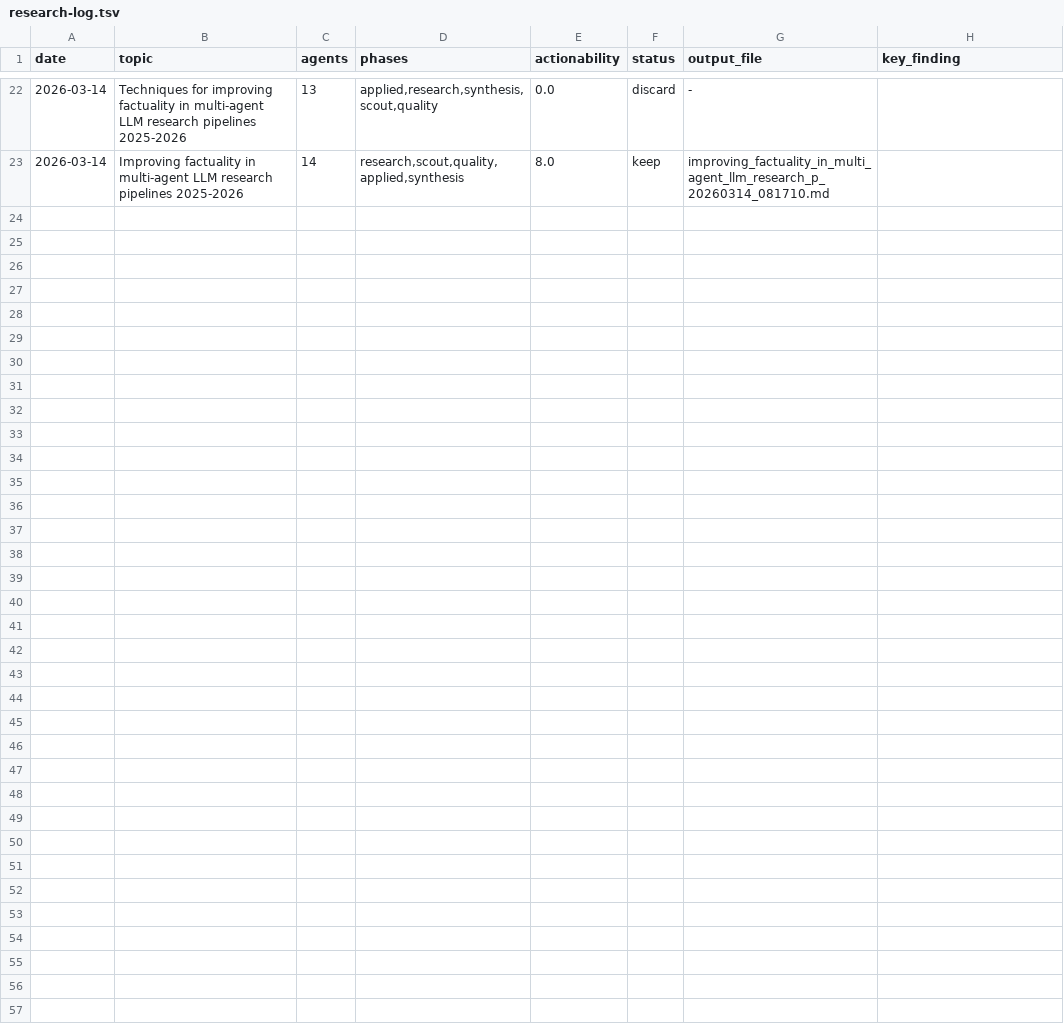
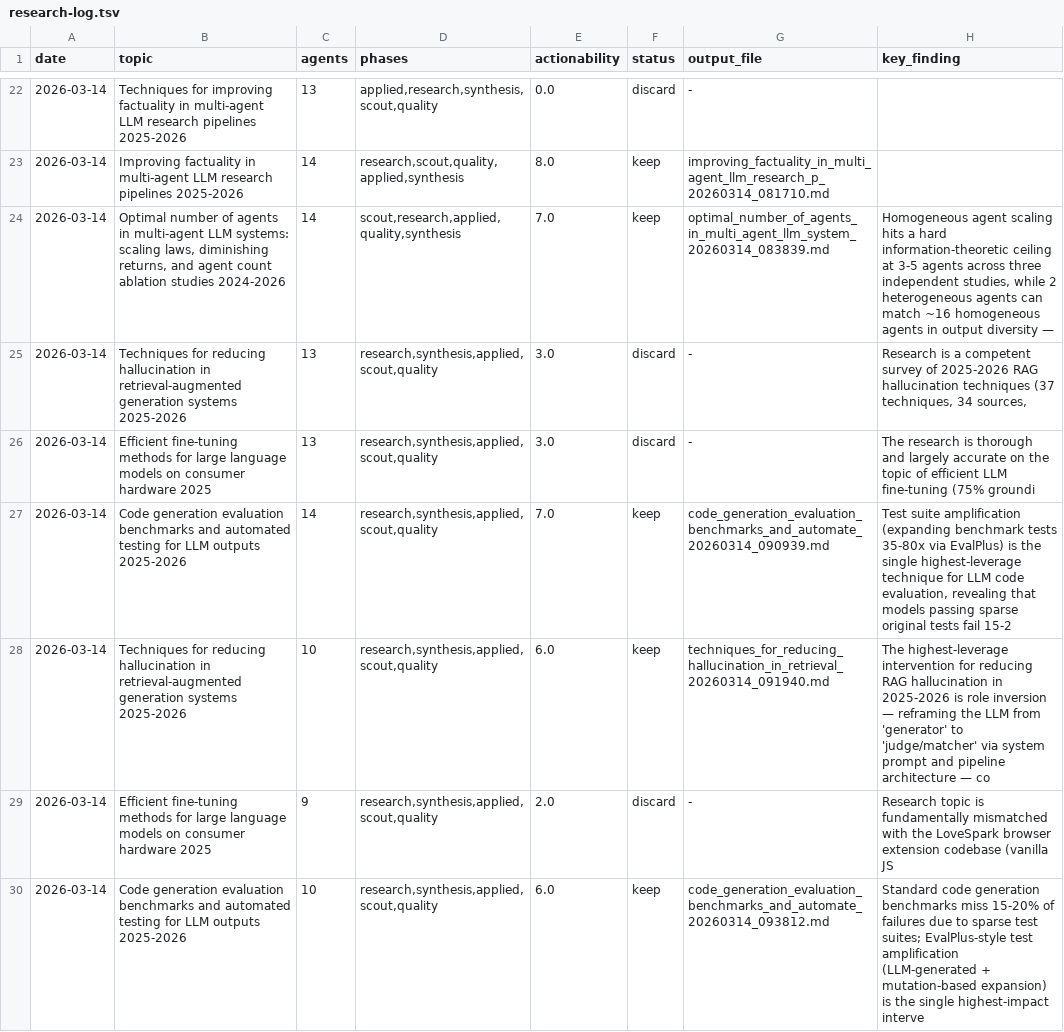
Before and after one commit to Joona-t/research-swarm, a TSV file: research-log.tsv, drawn as a sheet; only a part is shown, gaps mark what is left out; the diff covers the shown part only; the diff names each change by its address in the sheet, - before the commit and + after, or states it on an @@ line.

Commit message:
Restructure to 8 agents based on ablation data (14 → 8, no quality loss)
## Why: Agent-Count Ablation Experiment

Ran 12 swarm runs (4 configs x 3 topics) to empirically determine the
optimal agent count. Configs tested: full (14), lean (10), minimal (8),
skeleton (7). All configs used identical topics for paired comparison.

## Findings

| Config   | Agents | Avg Quality | Avg Actionability | Avg Factuality |
|----------|--------|-------------|-------------------|----------------|
| full     | 14     | 5.9         | 4.3               | 5.3            |
| lean     | 10     | 5.7         | 4.7               | 5.3            |
| minimal  | 8      | 6.1         | 5.3               | 5.3            |
| skeleton | 7      | 6.1         | 6.3               | 5.0            |

Key insight: 8 agents MATCH or EXCEED 14-agent quality (6.1 vs 5.9)
with significantly higher actionability (5.3 vs 4.3). This validates
the literature finding that homogeneous agent scaling hits diminishing
returns at 3-5 agents — invest in diversity, not count.

## What changed

- config.toml: Add [swarm.roster] defining the 8-agent config
  - Scouts: arxiv-scout, impl-scout (drop bench-scout)
  - Researchers: arch-researcher, prompt-researcher (drop 3)
  - Applied: experiment-designer (drop 2)
  - Core: critic, judge, synthesizer (always included)
- agents.py: build_agents() accepts optional roster parameter
- orchestrator.py: Passes roster from config to build_agents()
- ablation.py: New — reusable ablation experiment runner
- dashboard.py: New — HTML metrics dashboard with Chart.js graphs
- dashboard.html: Generated dashboard with 26 runs plotted

All 14 agent prompts preserved in agents.py for future use.
The roster is config-driven — switch back to 14 by removing [swarm.roster].

```diff
--- a/research-log.tsv
+++ b/research-log.tsv
+row 24: 2026-03-14 | Optimal number of agents in multi-agent LLM systems: scaling laws, diminishing returns, and agent count ablation studies 2024-2026 | 14 | scout,research,applied,quality,synthesis | 7.0 | keep | optimal_number_of_agents_in_multi_agent_llm_system_20260314_083839.md | Homogeneous agent scaling hits a hard information-theoretic ceiling at 3-5 agents across three independent studies, while 2 heterogeneous agents can match ~16 homogeneous agents in output diversity —
+row 25: 2026-03-14 | Techniques for reducing hallucination in retrieval-augmented generation systems 2025-2026 | 13 | research,synthesis,applied,scout,quality | 3.0 | discard | - | Research is a competent survey of 2025-2026 RAG hallucination techniques (37 techniques, 34 sources,
+row 26: 2026-03-14 | Efficient fine-tuning methods for large language models on consumer hardware 2025 | 13 | research,synthesis,applied,scout,quality | 3.0 | discard | - | The research is thorough and largely accurate on the topic of efficient LLM fine-tuning (75% groundi
+row 27: 2026-03-14 | Code generation evaluation benchmarks and automated testing for LLM outputs 2025-2026 | 14 | research,synthesis,applied,scout,quality | 7.0 | keep | code_generation_evaluation_benchmarks_and_automate_20260314_090939.md | Test suite amplification (expanding benchmark tests 35-80x via EvalPlus) is the single highest-leverage technique for LLM code evaluation, revealing that models passing sparse original tests fail 15-2
+row 28: 2026-03-14 | Techniques for reducing hallucination in retrieval-augmented generation systems 2025-2026 | 10 | research,synthesis,applied,scout,quality | 6.0 | keep | techniques_for_reducing_hallucination_in_retrieval_20260314_091940.md | The highest-leverage intervention for reducing RAG hallucination in 2025-2026 is role inversion — reframing the LLM from 'generator' to 'judge/matcher' via system prompt and pipeline architecture — co
+row 29: 2026-03-14 | Efficient fine-tuning methods for large language models on consumer hardware 2025 | 9 | research,synthesis,applied,scout,quality | 2.0 | discard | - | Research topic is fundamentally mismatched with the LoveSpark browser extension codebase (vanilla JS
+row 30: 2026-03-14 | Code generation evaluation benchmarks and automated testing for LLM outputs 2025-2026 | 10 | research,synthesis,applied,scout,quality | 6.0 | keep | code_generation_evaluation_benchmarks_and_automate_20260314_093812.md | Standard code generation benchmarks miss 15-20% of failures due to sparse test suites; EvalPlus-style test amplification (LLM-generated + mutation-based expansion) is the single highest-impact interve
```
Also changed, not shown: 6 added rows elsewhere in this file, 7 other files.
